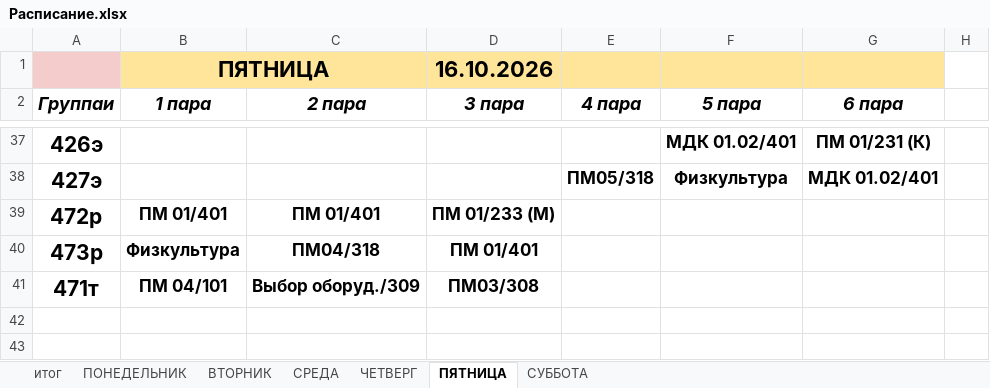
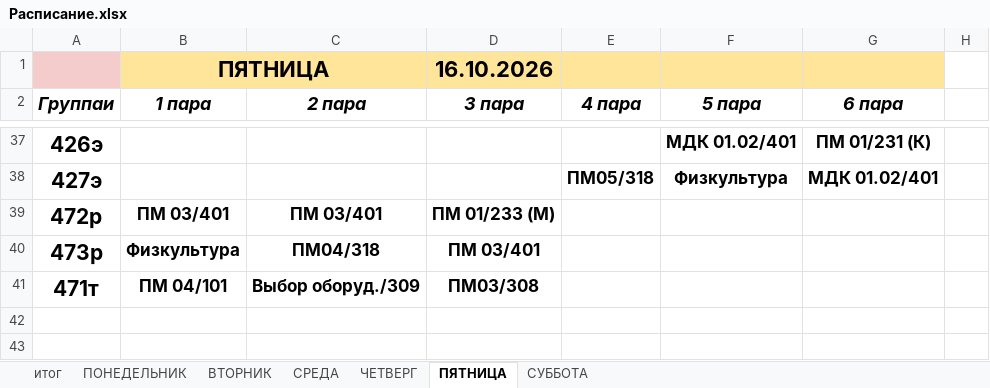
Before and after one commit to colderuopen-art/raspisanie, an Excel workbook: Расписание.xlsx, sheet ПЯТНИЦА, drawn as a sheet; only a part is shown, gaps mark what is left out; values as stored, in another font and other column widths than the file's, no borders; the diff names each change by its address in the sheet, - before the commit and + after, or states it on an @@ line.

```diff
--- a/Расписание.xlsx (sheet ПЯТНИЦА)
+++ b/Расписание.xlsx (sheet ПЯТНИЦА)
-B39 (1 пара): ПМ 01/401
+B39 (1 пара): ПМ 03/401
-C39 (2 пара): ПМ 01/401
+C39 (2 пара): ПМ 03/401
-D40 (3 пара): ПМ 01/401
+D40 (3 пара): ПМ 03/401
```
Also changed, not shown: sheet ЧЕТВЕРГ, sheet СРЕДА, sheet ВТОРНИК, sheet СУББОТА.
